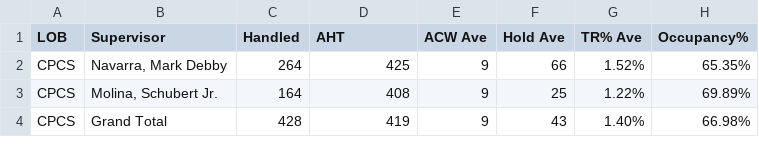
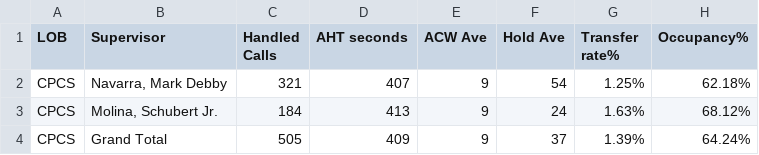
Before and after one commit to mosaicphl/CPCSAHTinterval, a CSV file: cpcsAHT.csv, drawn as a sheet.

```diff
--- a/cpcsAHT.csv
+++ b/cpcsAHT.csv
@@ -1,4 +1,4 @@
-LOB,Supervisor,Handled,AHT,ACW Ave,Hold Ave,TR% Ave,Occupancy%
-CPCS,"Navarra, Mark Debby",264,425,9,66,1.52%,65.35%
-CPCS,"Molina, Schubert Jr.",164,408,9,25,1.22%,69.89%
-CPCS,Grand Total,428,419,9,43,1.40%,66.98%
+LOB,Supervisor,Handled Calls ,AHT seconds,ACW Ave,Hold Ave,Transfer rate%,Occupancy%
+CPCS,"Navarra, Mark Debby",321,407,9,54,1.25%,62.18%
+CPCS,"Molina, Schubert Jr.",184,413,9,24,1.63%,68.12%
+CPCS,Grand Total,505,409,9,37,1.39%,64.24%
```
Also changed, not shown: cpcs.csv.
